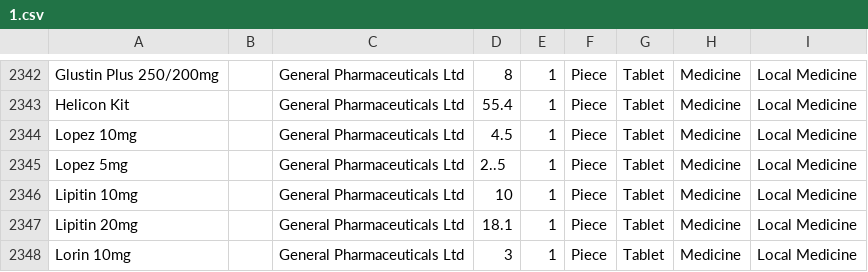
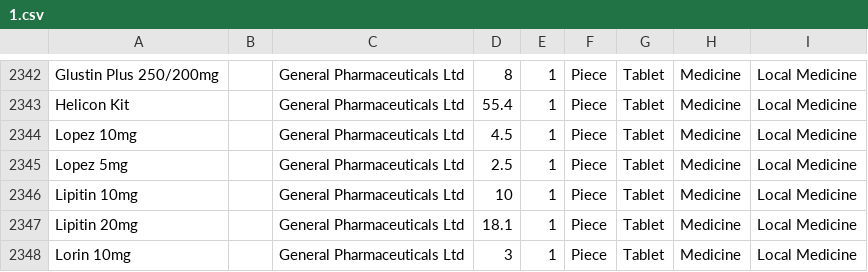
Before and after one commit to MiniGunnR/pharma_aid, a CSV file: 1.csv, drawn as a sheet; only a part is shown, gaps mark what is left out.

```diff
--- a/1.csv
+++ b/1.csv
@@ -2344,3 +2344,3 @@ Helicon Kit,,General Pharmaceuticals Ltd,55.4,1,Piece,Tablet,Medicine,Local Medi
 Lopez 10mg,,General Pharmaceuticals Ltd,4.5,1,Piece,Tablet,Medicine,Local Medicine
-Lopez 5mg,,General Pharmaceuticals Ltd,2..5,1,Piece,Tablet,Medicine,Local Medicine
+Lopez 5mg,,General Pharmaceuticals Ltd,2.5,1,Piece,Tablet,Medicine,Local Medicine
 Lipitin 10mg,,General Pharmaceuticals Ltd,10,1,Piece,Tablet,Medicine,Local Medicine
```
Also changed, not shown: 6 other files.
